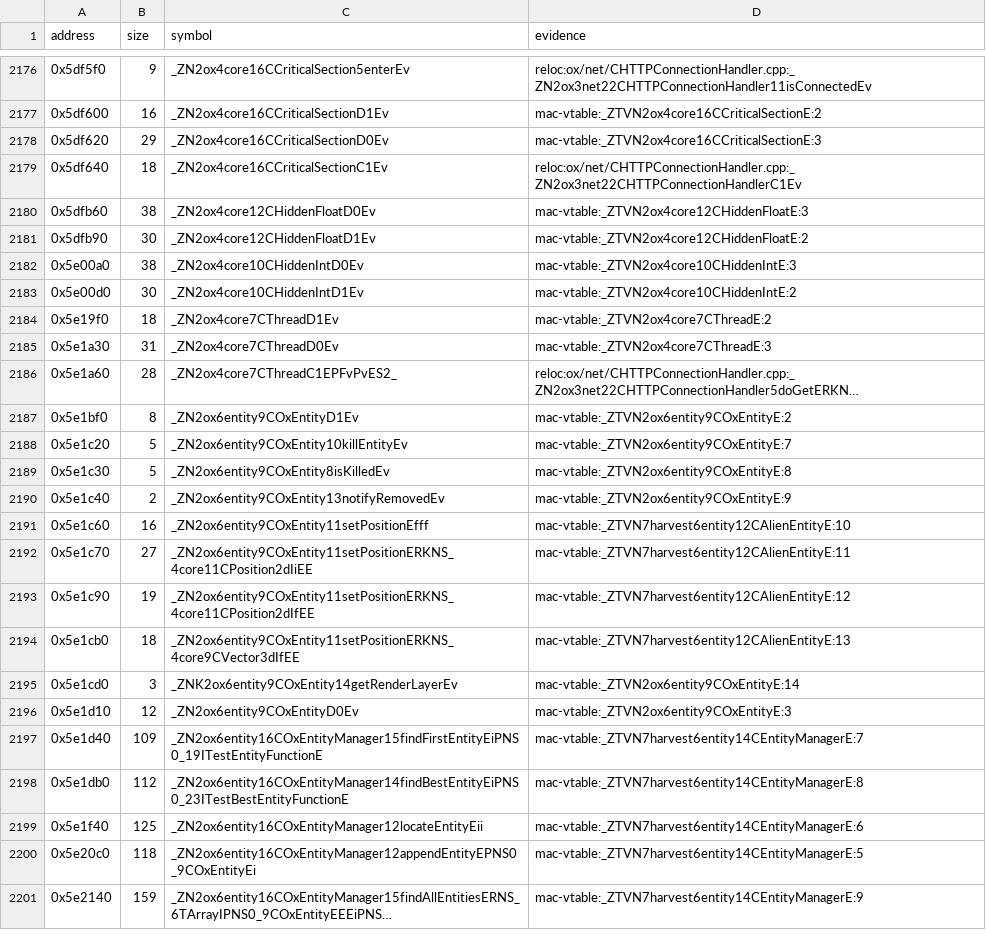
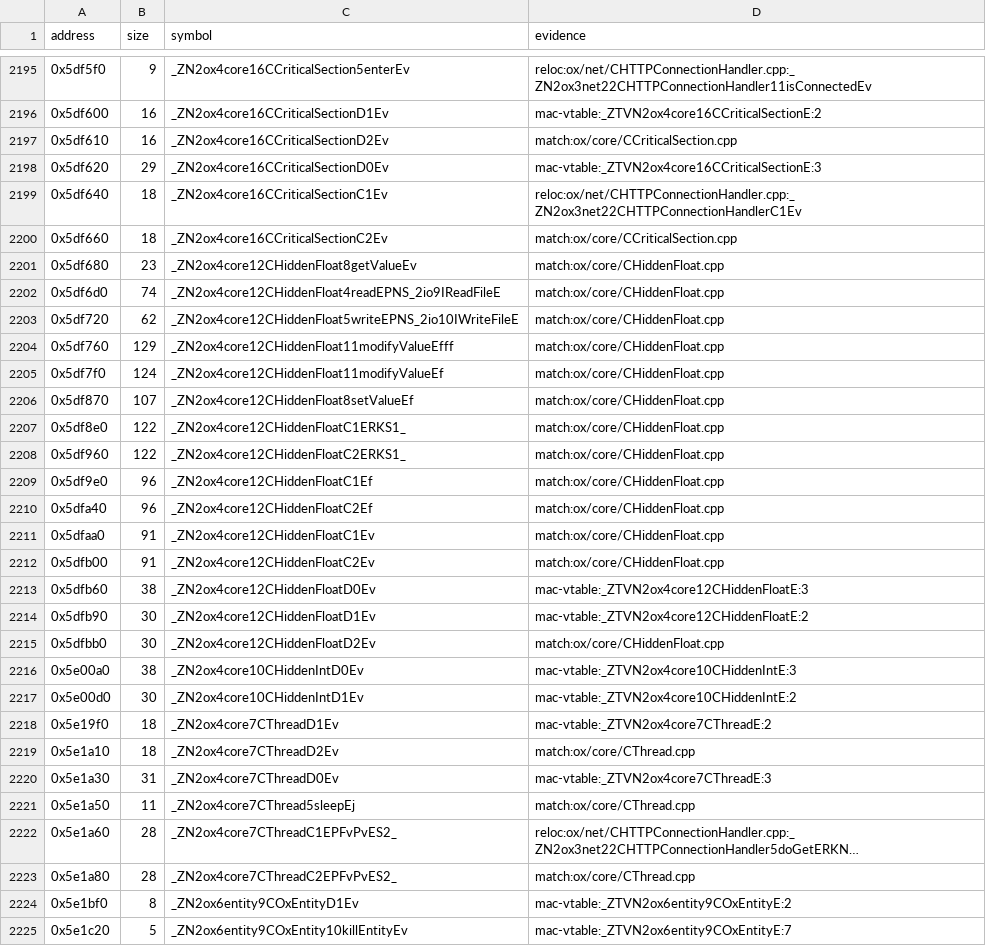
Before and after one commit to Keeeeeeeks/harvest, a TSV file: config/1.18-linux-amd64/symbols.tsv, drawn as a sheet; only a part is shown, gaps mark what is left out; the shorter side is filled out with more unchanged rows; long unchanged cells end in …; the diff covers the shown part only; the diff names each change by its address in the sheet, - before the commit and + after, or states it on an @@ line.

Commit message:
feat(src): recover CRand and CHiddenFloat

```diff
--- a/config/1.18-linux-amd64/symbols.tsv
+++ b/config/1.18-linux-amd64/symbols.tsv
+row 2197: 0x5df610 | 16 | _ZN2ox4core16CCriticalSectionD2Ev | match:ox/core/CCriticalSection.cpp
+row 2200: 0x5df660 | 18 | _ZN2ox4core16CCriticalSectionC2Ev | match:ox/core/CCriticalSection.cpp
+row 2201: 0x5df680 | 23 | _ZN2ox4core12CHiddenFloat8getValueEv | match:ox/core/CHiddenFloat.cpp
+row 2202: 0x5df6d0 | 74 | _ZN2ox4core12CHiddenFloat4readEPNS_2io9IReadFileE | match:ox/core/CHiddenFloat.cpp
+row 2203: 0x5df720 | 62 | _ZN2ox4core12CHiddenFloat5writeEPNS_2io10IWriteFileE | match:ox/core/CHiddenFloat.cpp
+row 2204: 0x5df760 | 129 | _ZN2ox4core12CHiddenFloat11modifyValueEfff | match:ox/core/CHiddenFloat.cpp
+row 2205: 0x5df7f0 | 124 | _ZN2ox4core12CHiddenFloat11modifyValueEf | match:ox/core/CHiddenFloat.cpp
+row 2206: 0x5df870 | 107 | _ZN2ox4core12CHiddenFloat8setValueEf | match:ox/core/CHiddenFloat.cpp
+row 2207: 0x5df8e0 | 122 | _ZN2ox4core12CHiddenFloatC1ERKS1_ | match:ox/core/CHiddenFloat.cpp
+row 2208: 0x5df960 | 122 | _ZN2ox4core12CHiddenFloatC2ERKS1_ | match:ox/core/CHiddenFloat.cpp
+row 2209: 0x5df9e0 | 96 | _ZN2ox4core12CHiddenFloatC1Ef | match:ox/core/CHiddenFloat.cpp
+row 2210: 0x5dfa40 | 96 | _ZN2ox4core12CHiddenFloatC2Ef | match:ox/core/CHiddenFloat.cpp
+row 2211: 0x5dfaa0 | 91 | _ZN2ox4core12CHiddenFloatC1Ev | match:ox/core/CHiddenFloat.cpp
+row 2212: 0x5dfb00 | 91 | _ZN2ox4core12CHiddenFloatC2Ev | match:ox/core/CHiddenFloat.cpp
+row 2215: 0x5dfbb0 | 30 | _ZN2ox4core12CHiddenFloatD2Ev | match:ox/core/CHiddenFloat.cpp
+row 2219: 0x5e1a10 | 18 | _ZN2ox4core7CThreadD2Ev | match:ox/core/CThread.cpp
+row 2221: 0x5e1a50 | 11 | _ZN2ox4core7CThread5sleepEj | match:ox/core/CThread.cpp
+row 2223: 0x5e1a80 | 28 | _ZN2ox4core7CThreadC2EPFvPvES2_ | match:ox/core/CThread.cpp
```
Also changed, not shown: 30 added rows elsewhere in this file, 7 other files.
